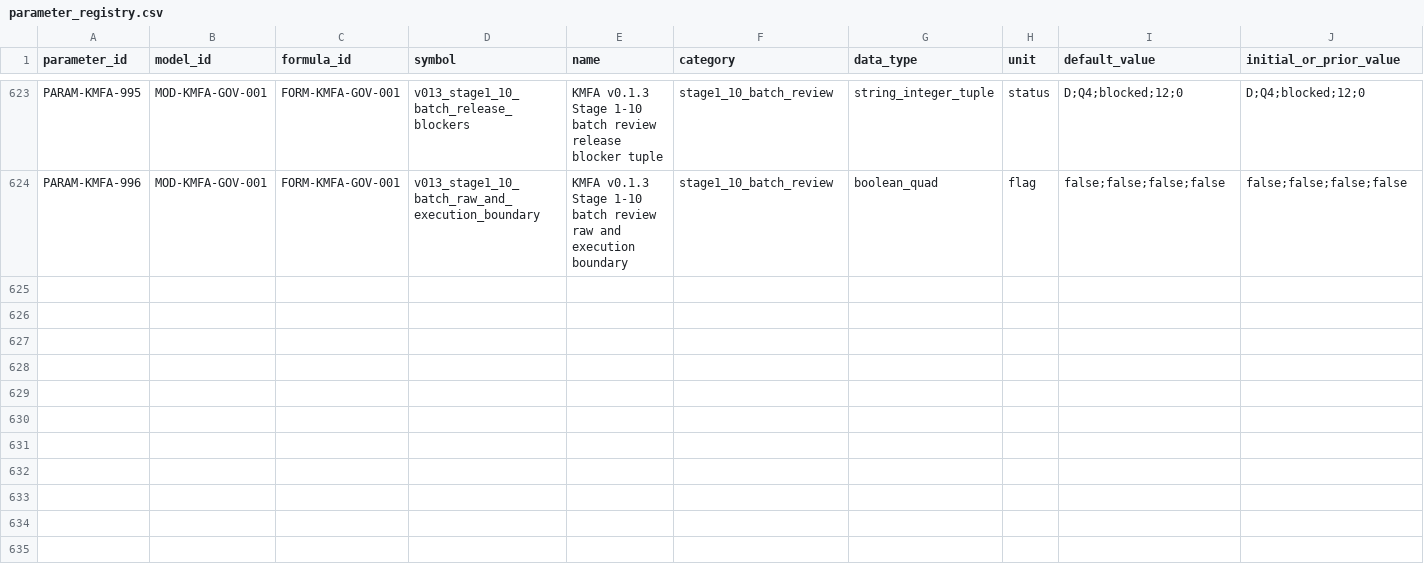
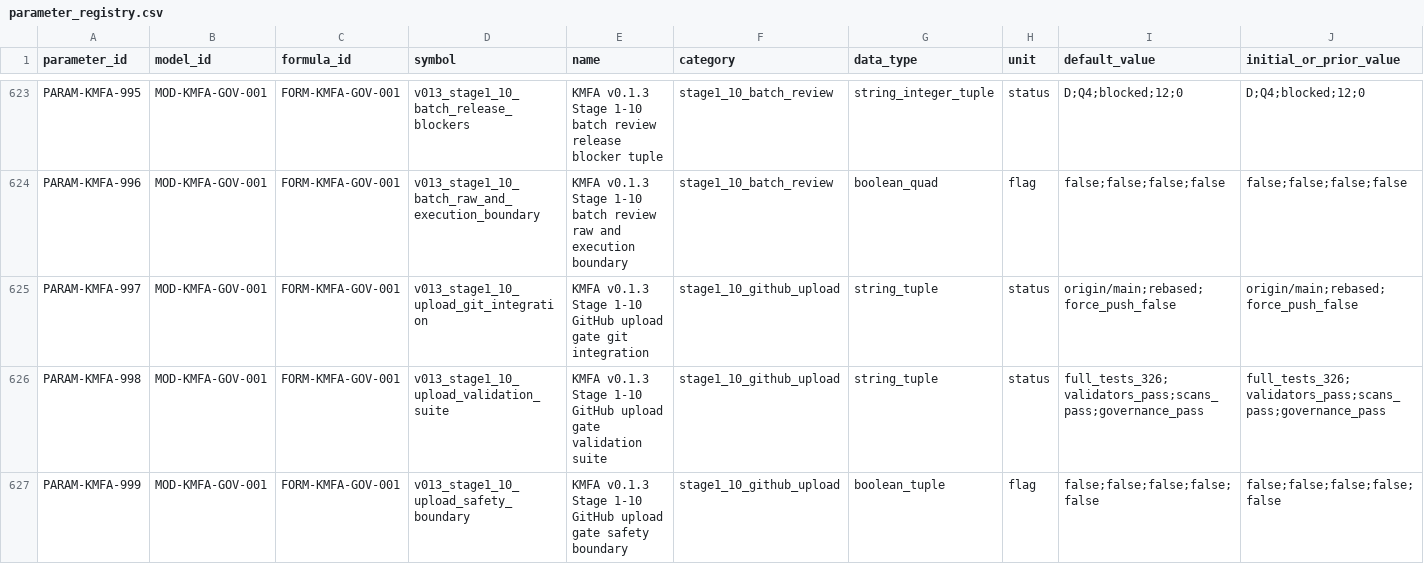
Before and after one commit to LinzeColin/KMOS, a CSV file: KMFA/docs/governance/parameter_registry.csv, drawn as a sheet; only a part is shown, gaps mark what is left out; rows hold the shown columns only; the diff names each change by its address in the sheet, - before the commit and + after, or states it on an @@ line.

Commit message:
KMFA v0.1.3 Stage 1-10 upload gate

```diff
--- a/KMFA/docs/governance/parameter_registry.csv
+++ b/KMFA/docs/governance/parameter_registry.csv
+row 625: PARAM-KMFA-997 | MOD-KMFA-GOV-001 | FORM-KMFA-GOV-001 | v013_stage1_10_upload_git_integration | KMFA v0.1.3 Stage 1-10 GitHub upload gate git integration | stage1_10_github_upload | string_tuple | status | origin/main;rebased;force_push_false | origin/main;rebased;force_push_false
+row 626: PARAM-KMFA-998 | MOD-KMFA-GOV-001 | FORM-KMFA-GOV-001 | v013_stage1_10_upload_validation_suite | KMFA v0.1.3 Stage 1-10 GitHub upload gate validation suite | stage1_10_github_upload | string_tuple | status | full_tests_326;validators_pass;scans_pass;governance_pass | full_tests_326;validators_pass;scans_pass;governance_pass
+row 627: PARAM-KMFA-999 | MOD-KMFA-GOV-001 | FORM-KMFA-GOV-001 | v013_stage1_10_upload_safety_boundary | KMFA v0.1.3 Stage 1-10 GitHub upload gate safety boundary | stage1_10_github_upload | boolean_tuple | flag | false;false;false;false;false | false;false;false;false;false
```
Also changed, not shown: KMFA/docs/governance/TRACEABILITY_MATRIX.csv, 29 other files.
